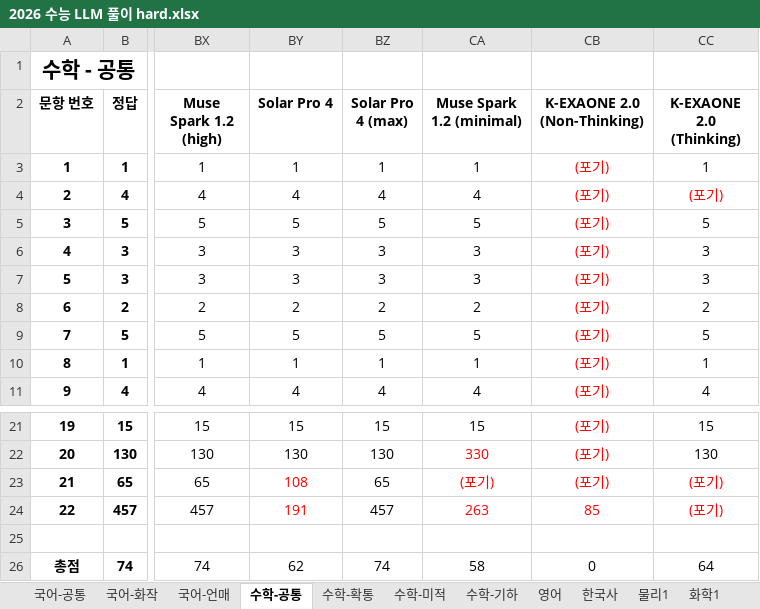
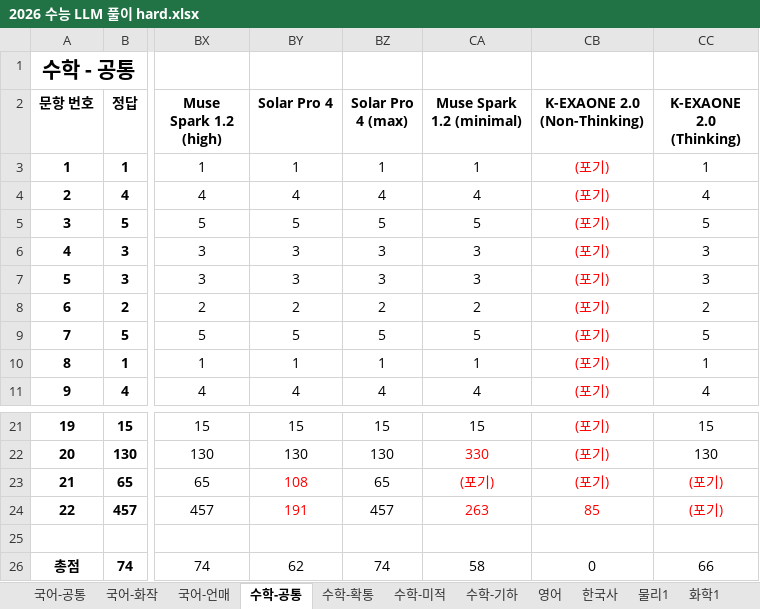
Before and after one commit to hehee9/2026-CSAT, an Excel workbook: 2026 수능 LLM 풀이 hard.xlsx, sheet 수학-공통, drawn as a sheet; only a part is shown, gaps mark what is left out; values as stored, in another font and other column widths than the file's, no borders; the diff names each change by its address in the sheet, - before the commit and + after, or states it on an @@ line.

```diff
--- a/2026 수능 LLM 풀이 hard.xlsx (sheet 수학-공통)
+++ b/2026 수능 LLM 풀이 hard.xlsx (sheet 수학-공통)
-CC4 (K-EXAONE 2.0 (Thinking)): (포기)
+CC4 (K-EXAONE 2.0 (Thinking)): 4
-CC4 text colour: #FF0000
+CC4 text colour: black
-CC26 (K-EXAONE 2.0 (Thinking)): 64
+CC26 (K-EXAONE 2.0 (Thinking)): 66
```
Also changed, not shown: sheet 수학-확통, 2026 수능 LLM 풀이.xlsx, 2 other files.
